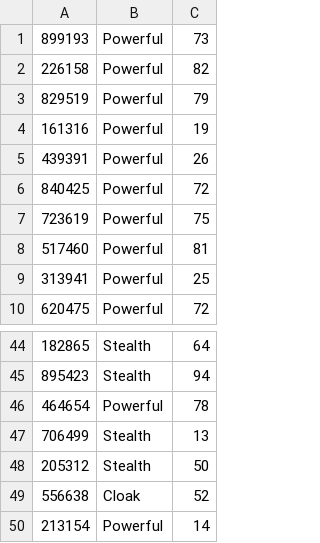
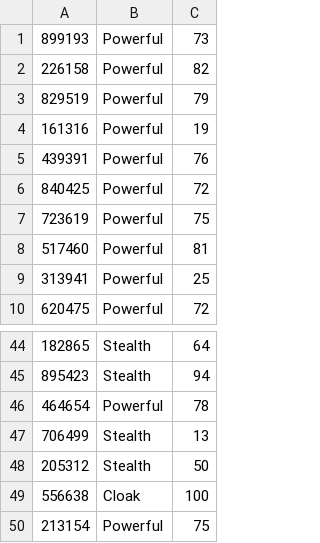
Before and after one commit to TTHAime/MVC-2-25, a CSV file: suits.csv, drawn as a sheet; only a part is shown, gaps mark what is left out.

```diff
--- a/suits.csv
+++ b/suits.csv
@@ -4,3 +4,3 @@
 161316,Powerful,19
-439391,Powerful,26
+439391,Powerful,76
 840425,Powerful,72
@@ -48,3 +48,3 @@
 205312,Stealth,50
-556638,Cloak,52
-213154,Powerful,14
+556638,Cloak,100
+213154,Powerful,75
```
Also changed, not shown: 4 other files.
